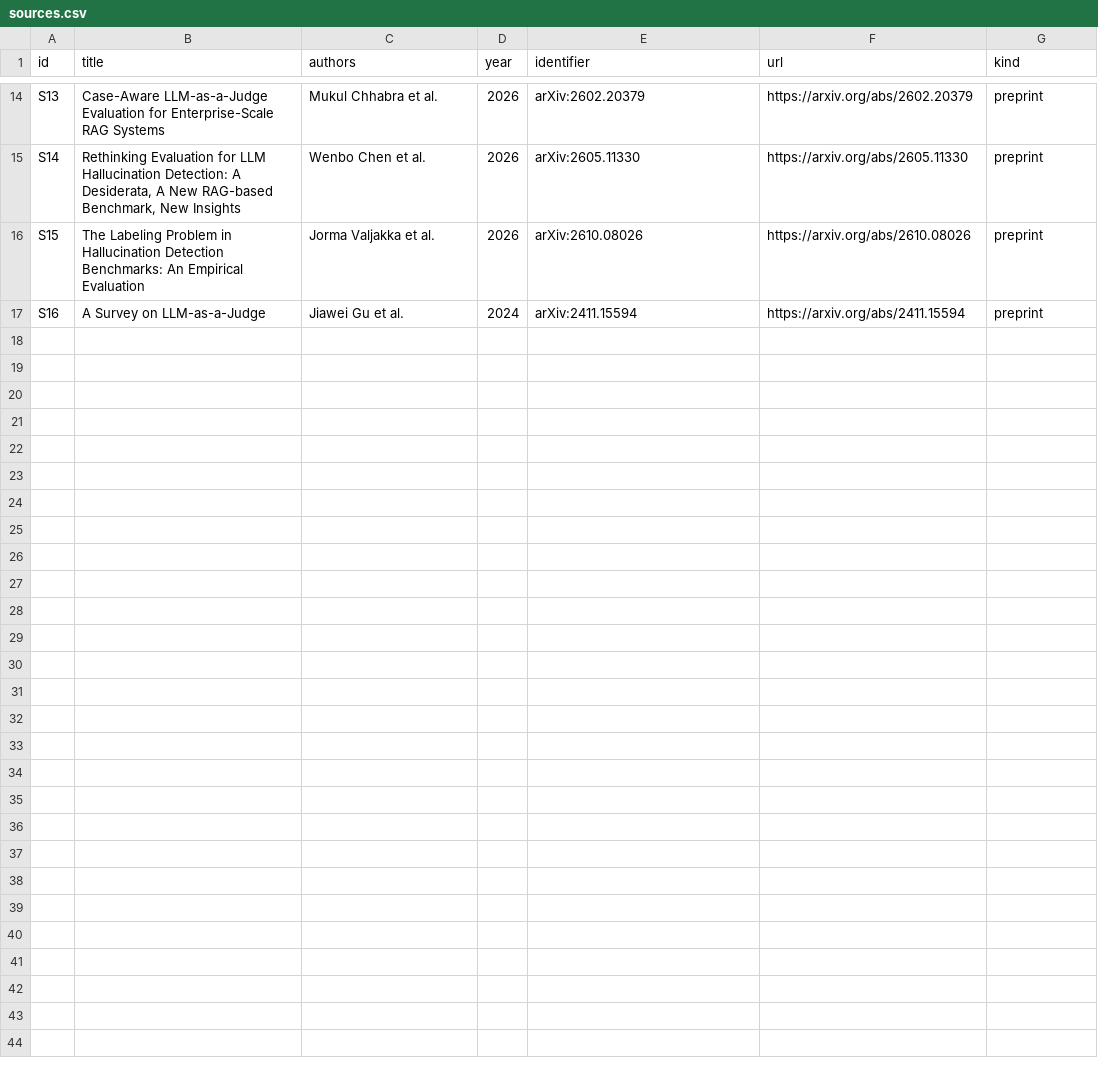
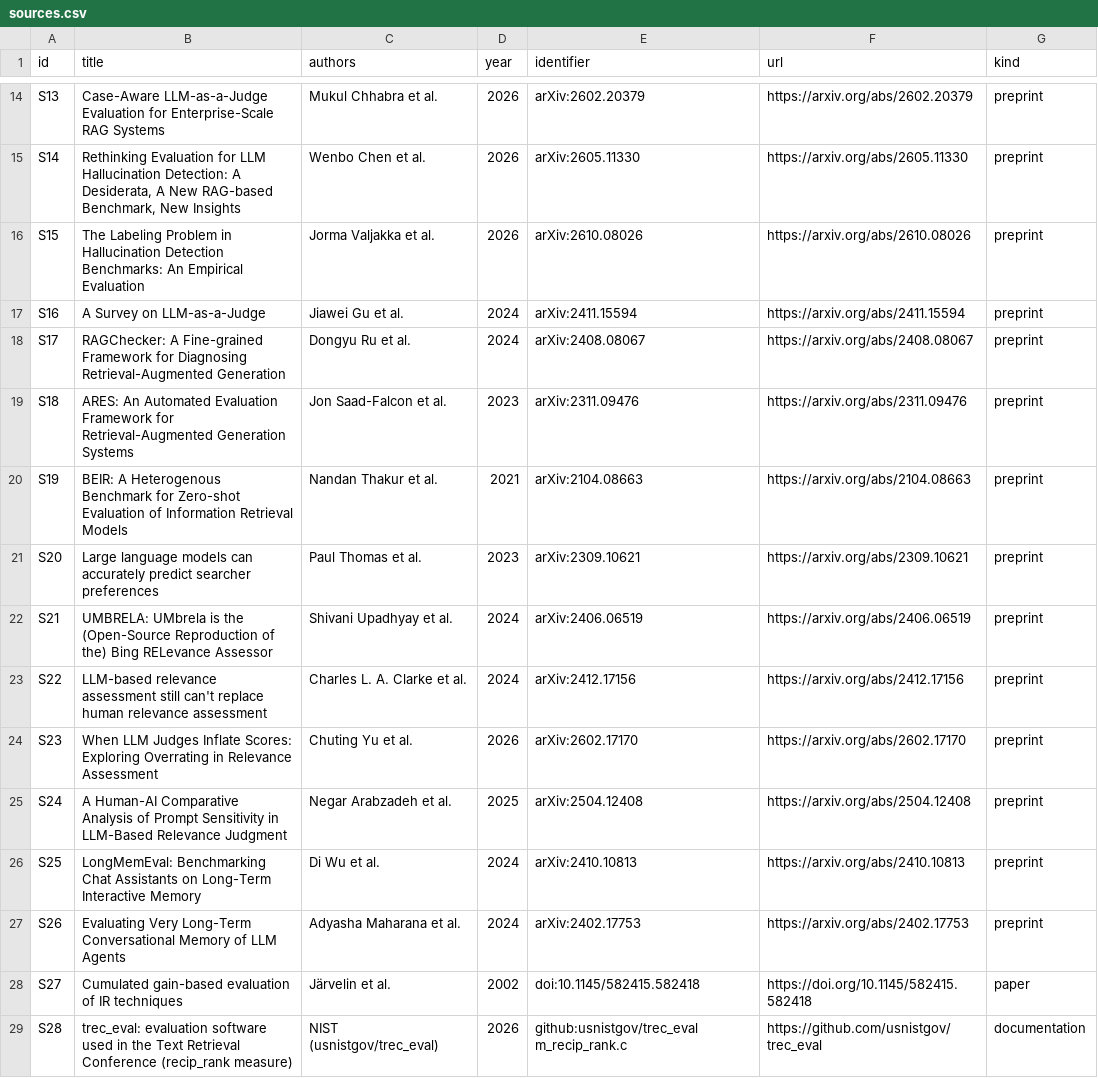
Before and after one commit to luispsalas/ai-observability-toolkit, a CSV file: sources/sources.csv, drawn as a sheet; only a part is shown, gaps mark what is left out; the diff names each change by its address in the sheet, - before the commit and + after, or states it on an @@ line.

Commit message:
Metric audit Phase B, group 2: retrieval metrics checked against current research
- M01 Context Precision: no longer claims to reflect ranking (it matches the
  chunk-level precision used by RAGChecker).
- M02 Context Recall: adds the claim-level method, which needs only a
  reference answer instead of a full 'all relevant' label set.
- M03 Context Relevance: names both methods (RAGAS sentence share, embedding
  similarity), with a target per method.
- M05 MRR and M06 NDCG: precise formulas (TREC's reciprocal rank; NDCG@k with
  the cutoff stated); the idle pytrec_eval wrapper noted.
- M25 Memory Retrieval Accuracy: reported per memory ability (LongMemEval)
  and reclassified as a human-label method.
- Cards relying on AI relevance labels now ask for a check against human
  labels. Sources S17 to S28 registered; 13 of 43 metrics now audited.

```diff
--- a/sources/sources.csv
+++ b/sources/sources.csv
+row 18: S17 | RAGChecker: A Fine-grained Framework for Diagnosing Retrieval-Augmented Generation | Dongyu Ru et al. | 2024 | arXiv:2408.08067 | https://arxiv.org/abs/2408.08067 | preprint
+row 19: S18 | ARES: An Automated Evaluation Framework for Retrieval-Augmented Generation Systems | Jon Saad-Falcon et al. | 2023 | arXiv:2311.09476 | https://arxiv.org/abs/2311.09476 | preprint
+row 20: S19 | BEIR: A Heterogenous Benchmark for Zero-shot Evaluation of Information Retrieval Models | Nandan Thakur et al. | 2021 | arXiv:2104.08663 | https://arxiv.org/abs/2104.08663 | preprint
+row 21: S20 | Large language models can accurately predict searcher preferences | Paul Thomas et al. | 2023 | arXiv:2309.10621 | https://arxiv.org/abs/2309.10621 | preprint
+row 22: S21 | UMBRELA: UMbrela is the (Open-Source Reproduction of the) Bing RELevance Assessor | Shivani Upadhyay et al. | 2024 | arXiv:2406.06519 | https://arxiv.org/abs/2406.06519 | preprint
+row 23: S22 | LLM-based relevance assessment still can't replace human relevance assessment | Charles L. A. Clarke et al. | 2024 | arXiv:2412.17156 | https://arxiv.org/abs/2412.17156 | preprint
+row 24: S23 | When LLM Judges Inflate Scores: Exploring Overrating in Relevance Assessment | Chuting Yu et al. | 2026 | arXiv:2602.17170 | https://arxiv.org/abs/2602.17170 | preprint
+row 25: S24 | A Human-AI Comparative Analysis of Prompt Sensitivity in LLM-Based Relevance Judgment | Negar Arabzadeh et al. | 2025 | arXiv:2504.12408 | https://arxiv.org/abs/2504.12408 | preprint
+row 26: S25 | LongMemEval: Benchmarking Chat Assistants on Long-Term Interactive Memory | Di Wu et al. | 2024 | arXiv:2410.10813 | https://arxiv.org/abs/2410.10813 | preprint
+row 27: S26 | Evaluating Very Long-Term Conversational Memory of LLM Agents | Adyasha Maharana et al. | 2024 | arXiv:2402.17753 | https://arxiv.org/abs/2402.17753 | preprint
+row 28: S27 | Cumulated gain-based evaluation of IR techniques | Järvelin et al. | 2002 | doi:10.1145/582415.582418 | https://doi.org/10.1145/582415.582418 | paper
+row 29: S28 | trec_eval: evaluation software used in the Text Retrieval Conference (recip_rank measure) | NIST (usnistgov/trec_eval) | 2026 | github:usnistgov/trec_eval m_recip_rank.c | https://github.com/usnistgov/trec_eval | documentation
```
Also changed, not shown: data/metric-audit.csv, data/metrics.csv, 2 other files.
